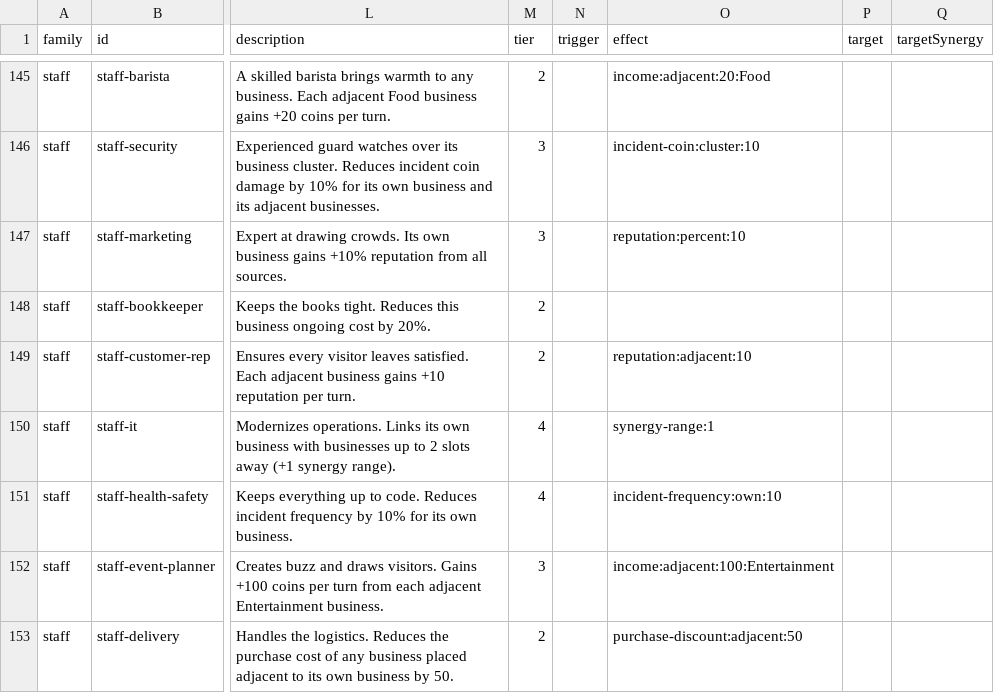
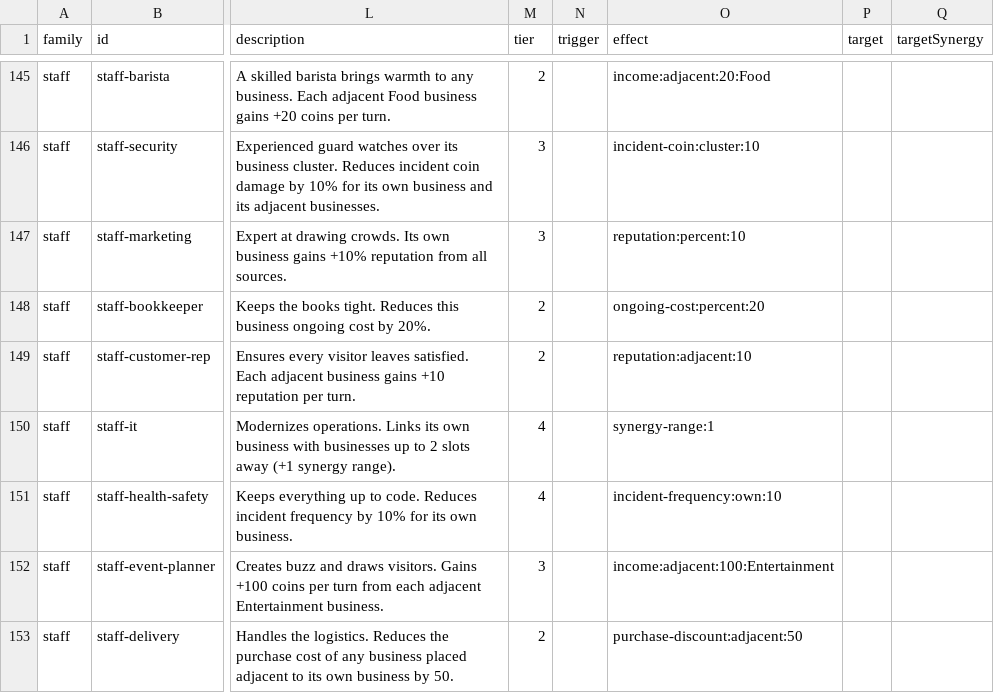
Before and after one commit to TheWizardsCode/tce-main-street, a CSV file: src/card-data.csv, drawn as a sheet; only a part is shown, gaps mark what is left out; the diff names each change by its address in the sheet, - before the commit and + after, or states it on an @@ line.

```diff
--- a/src/card-data.csv
+++ b/src/card-data.csv
-O148 (effect): (empty)
+O148 (effect): ongoing-cost:percent:20
```
Also changed, not shown: 11 other files.
